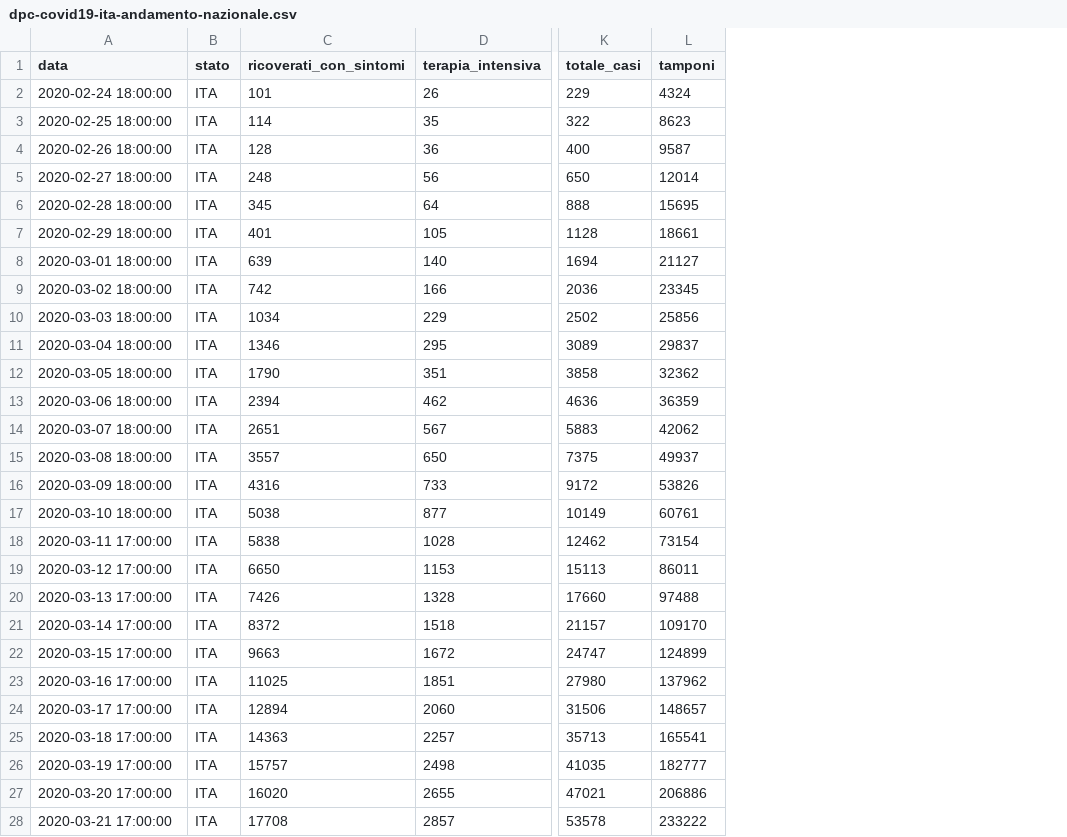
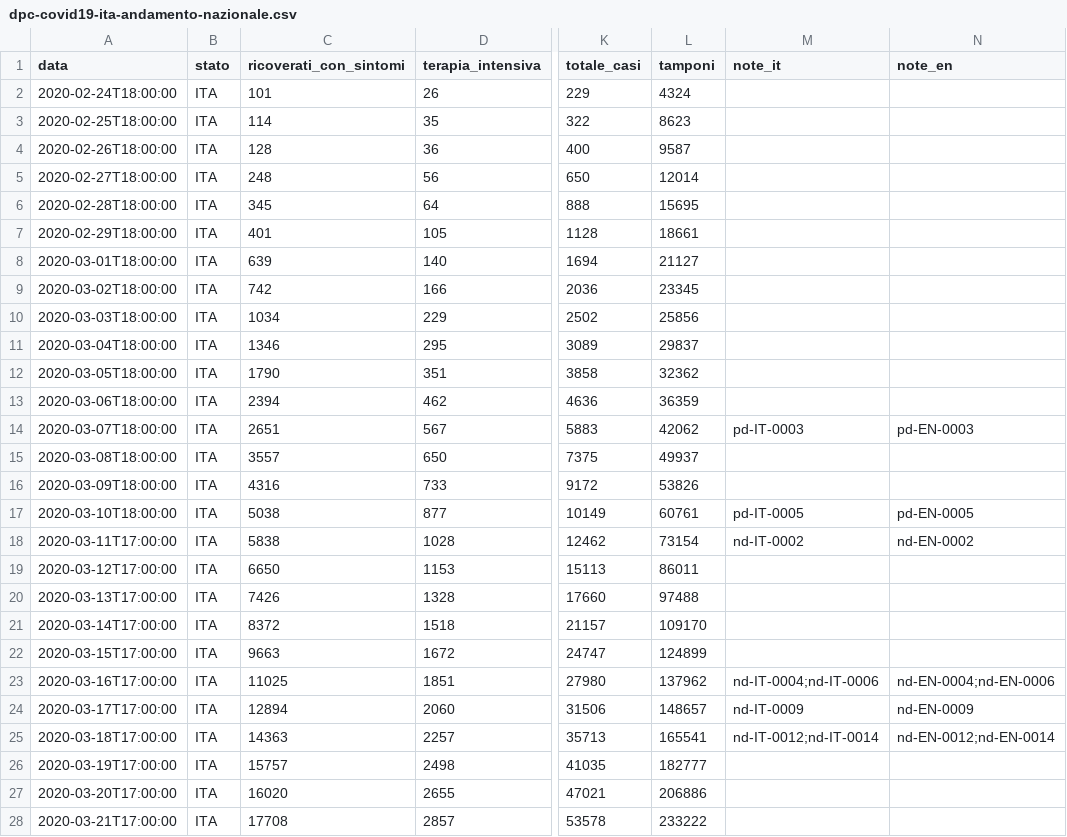
Before and after one commit to abaroni/HexTiles, a CSV file: assets/data/dpc-covid19-ita-andamento-nazionale.csv, drawn as a sheet; only a part is shown, gaps mark what is left out; the diff covers the shown part only; the diff names each change by its address in the sheet, - before the commit and + after, or states it on an @@ line.

Commit message:
2020-03-27 data

```diff
--- a/assets/data/dpc-covid19-ita-andamento-nazionale.csv
+++ b/assets/data/dpc-covid19-ita-andamento-nazionale.csv
+column M (note_it), rows 14-25: pd-IT-0003 |  |  | pd-IT-0005 | nd-IT-0002 |  |  |  |  | nd-IT-0004;nd-IT-0006 | nd-IT-0009 | nd-IT-0012;nd-IT-0014
+column N (note_en), rows 14-25: pd-EN-0003 |  |  | pd-EN-0005 | nd-EN-0002 |  |  |  |  | nd-EN-0004;nd-EN-0006 | nd-EN-0009 | nd-EN-0012;nd-EN-0014
-A2 (data): 2020-02-24 18:00:00
+A2 (data): 2020-02-24T18:00:00
-A3 (data): 2020-02-25 18:00:00
+A3 (data): 2020-02-25T18:00:00
-A4 (data): 2020-02-26 18:00:00
+A4 (data): 2020-02-26T18:00:00
-A5 (data): 2020-02-27 18:00:00
+A5 (data): 2020-02-27T18:00:00
-A6 (data): 2020-02-28 18:00:00
+A6 (data): 2020-02-28T18:00:00
-A7 (data): 2020-02-29 18:00:00
+A7 (data): 2020-02-29T18:00:00
-A8 (data): 2020-03-01 18:00:00
+A8 (data): 2020-03-01T18:00:00
-A9 (data): 2020-03-02 18:00:00
+A9 (data): 2020-03-02T18:00:00
-A10 (data): 2020-03-03 18:00:00
+A10 (data): 2020-03-03T18:00:00
-A11 (data): 2020-03-04 18:00:00
+A11 (data): 2020-03-04T18:00:00
-A12 (data): 2020-03-05 18:00:00
+A12 (data): 2020-03-05T18:00:00
-A13 (data): 2020-03-06 18:00:00
+A13 (data): 2020-03-06T18:00:00
-A14 (data): 2020-03-07 18:00:00
+A14 (data): 2020-03-07T18:00:00
-A15 (data): 2020-03-08 18:00:00
+A15 (data): 2020-03-08T18:00:00
-A16 (data): 2020-03-09 18:00:00
+A16 (data): 2020-03-09T18:00:00
-A17 (data): 2020-03-10 18:00:00
+A17 (data): 2020-03-10T18:00:00
-A18 (data): 2020-03-11 17:00:00
+A18 (data): 2020-03-11T17:00:00
-A19 (data): 2020-03-12 17:00:00
+A19 (data): 2020-03-12T17:00:00
-A20 (data): 2020-03-13 17:00:00
+A20 (data): 2020-03-13T17:00:00
-A21 (data): 2020-03-14 17:00:00
+A21 (data): 2020-03-14T17:00:00
-A22 (data): 2020-03-15 17:00:00
+A22 (data): 2020-03-15T17:00:00
-A23 (data): 2020-03-16 17:00:00
+A23 (data): 2020-03-16T17:00:00
-A24 (data): 2020-03-17 17:00:00
+A24 (data): 2020-03-17T17:00:00
-A25 (data): 2020-03-18 17:00:00
+A25 (data): 2020-03-18T17:00:00
-A26 (data): 2020-03-19 17:00:00
+A26 (data): 2020-03-19T17:00:00
-A27 (data): 2020-03-20 17:00:00
+A27 (data): 2020-03-20T17:00:00
-A28 (data): 2020-03-21 17:00:00
+A28 (data): 2020-03-21T17:00:00
```
Also changed, not shown: 3 added rows and 3 edited cells elsewhere in this file, 1 other file.
